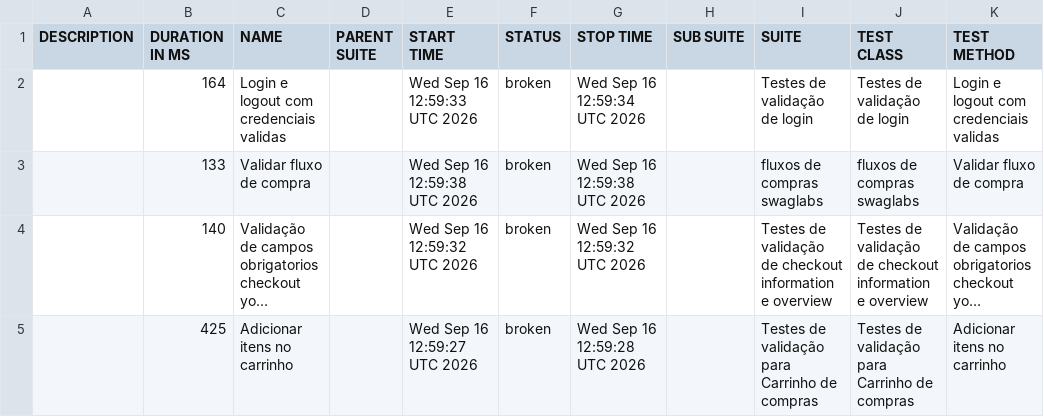
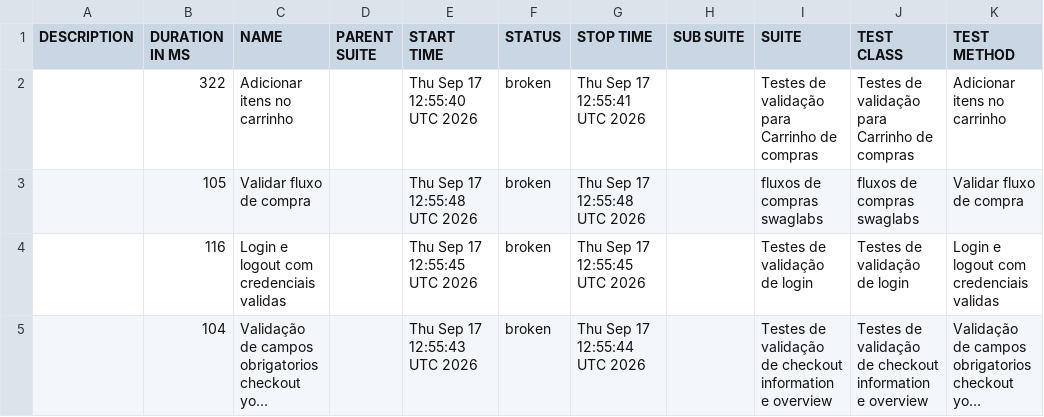
Before and after one commit to diegobbarbosa09/Automacao_swaglabs_cypress, a CSV file: data/suites.csv, drawn as a sheet; long unchanged cells end in …; removed rows and columns are numbered as before the commit, all else as after; the diff names each change by its address in the sheet, - before the commit and + after, or states it on an @@ line.

```diff
--- a/data/suites.csv
+++ b/data/suites.csv
-row 2:  | 164 | Login e logout com credenciais validas |  | Wed Sep 16 12:59:33 UTC 2026 | broken | Wed Sep 16 12:59:34 UTC 2026 |  | Testes de validação de login | Testes de validação de login | Login e logout com credenciais validas
+row 2:  | 322 | Adicionar itens no carrinho |  | Thu Sep 17 12:55:40 UTC 2026 | broken | Thu Sep 17 12:55:41 UTC 2026 |  | Testes de validação para Carrinho de compras | Testes de validação para Carrinho de compras | Adicionar itens no carrinho
-B3 (DURATION IN MS): 133
+B3 (DURATION IN MS): 105
-E3 (START TIME): Wed Sep 16 12:59:38 UTC 2026
+E3 (START TIME): Thu Sep 17 12:55:48 UTC 2026
-G3 (STOP TIME): Wed Sep 16 12:59:38 UTC 2026
+G3 (STOP TIME): Thu Sep 17 12:55:48 UTC 2026
+row 4:  | 116 | Login e logout com credenciais validas |  | Thu Sep 17 12:55:45 UTC 2026 | broken | Thu Sep 17 12:55:45 UTC 2026 |  | Testes de validação de login | Testes de validação de login | Login e logout com credenciais validas
-B5 (DURATION IN MS): 140
+B5 (DURATION IN MS): 104
-E5 (START TIME): Wed Sep 16 12:59:32 UTC 2026
+E5 (START TIME): Thu Sep 17 12:55:43 UTC 2026
-G5 (STOP TIME): Wed Sep 16 12:59:32 UTC 2026
+G5 (STOP TIME): Thu Sep 17 12:55:44 UTC 2026
-row 5:  | 425 | Adicionar itens no carrinho |  | Wed Sep 16 12:59:27 UTC 2026 | broken | Wed Sep 16 12:59:28 UTC 2026 |  | Testes de validação para Carrinho de compras | Testes de validação para Carrinho de compras | Adicionar itens no carrinho
```
Also changed, not shown: 23 other files.
